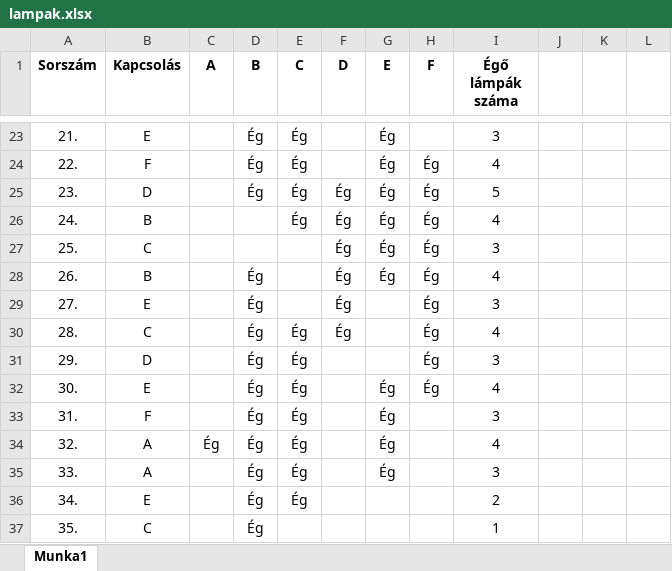
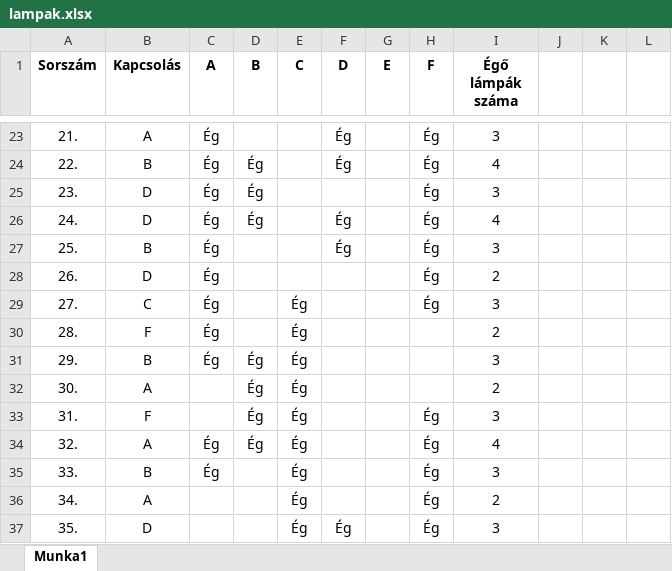
Before and after one commit to Matth3wSmith/PythonSuli, an Excel workbook: DIGI KULT ÉRETTSÉGI GYAKORLÁS/e_digkultfor_24maj_fl/Megoldás/lampak.xlsx, sheet Munka1, drawn as a sheet; only a part is shown, gaps mark what is left out; values as stored, in another font and other column widths than the file's, no borders; charts and pictures and conditional formats not drawn; the diff covers the shown part only; the diff names each change by its address in the sheet, - before the commit and + after, or states it on an @@ line.

```diff
--- a/DIGI KULT ÉRETTSÉGI GYAKORLÁS/e_digkultfor_24maj_fl/Megoldás/lampak.xlsx (sheet Munka1)
+++ b/DIGI KULT ÉRETTSÉGI GYAKORLÁS/e_digkultfor_24maj_fl/Megoldás/lampak.xlsx (sheet Munka1)
-B23 (Kapcsolás): E
+B23 (Kapcsolás): A
-C23:C31 (A): (empty)
+C23:C31 (A): Ég
-D23 (B): Ég
+D23 (B): (empty)
-E23:E26 (C): Ég
+E23:E26 (C): (empty)
-F23:F24 (D): (empty)
+F23:F24 (D): Ég
-G23:G28 (E): Ég
+G23:G28 (E): (empty)
-H23 (F): (empty)
+H23 (F): Ég
-B24 (Kapcsolás): F
+B24 (Kapcsolás): B
-F25 (D): Ég
+F25 (D): (empty)
-I25 (Égő lámpák száma): 5
+I25 (Égő lámpák száma): 3
-B26 (Kapcsolás): B
+B26 (Kapcsolás): D
-D26 (B): (empty)
+D26 (B): Ég
-B27 (Kapcsolás): C
+B27 (Kapcsolás): B
-B28 (Kapcsolás): B
+B28 (Kapcsolás): D
-D28:D30 (B): Ég
+D28:D30 (B): (empty)
-F28:F30 (D): Ég
+F28:F30 (D): (empty)
-I28 (Égő lámpák száma): 4
+I28 (Égő lámpák száma): 2
-B29 (Kapcsolás): E
+B29 (Kapcsolás): C
-E29 (C): (empty)
+E29 (C): Ég
-B30 (Kapcsolás): C
+B30 (Kapcsolás): F
-H30:H32 (F): Ég
+H30:H32 (F): (empty)
-I30 (Égő lámpák száma): 4
+I30 (Égő lámpák száma): 2
-B31 (Kapcsolás): D
+B31 (Kapcsolás): B
-B32 (Kapcsolás): E
+B32 (Kapcsolás): A
-G32:G35 (E): Ég
+G32:G35 (E): (empty)
-I32 (Égő lámpák száma): 4
+I32 (Égő lámpák száma): 2
-H33:H37 (F): (empty)
+H33:H37 (F): Ég
-B35 (Kapcsolás): A
+B35 (Kapcsolás): B
-C35 (A): (empty)
+C35 (A): Ég
-D35:D37 (B): Ég
+D35:D37 (B): (empty)
-B36 (Kapcsolás): E
+B36 (Kapcsolás): A
-B37 (Kapcsolás): C
+B37 (Kapcsolás): D
-E37 (C): (empty)
+E37 (C): Ég
-F37 (D): (empty)
+F37 (D): Ég
-I37 (Égő lámpák száma): 1
+I37 (Égő lámpák száma): 3
```
Also changed, not shown: 385 edited cells elsewhere in this sheet, charts or pictures, 4 other files.
